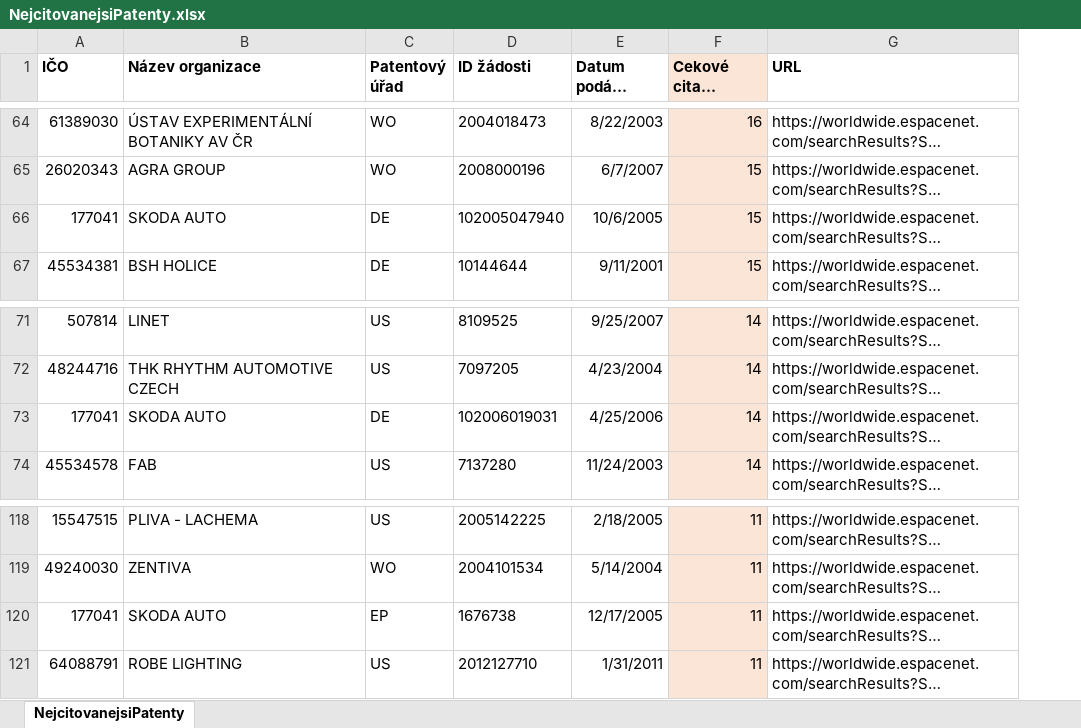
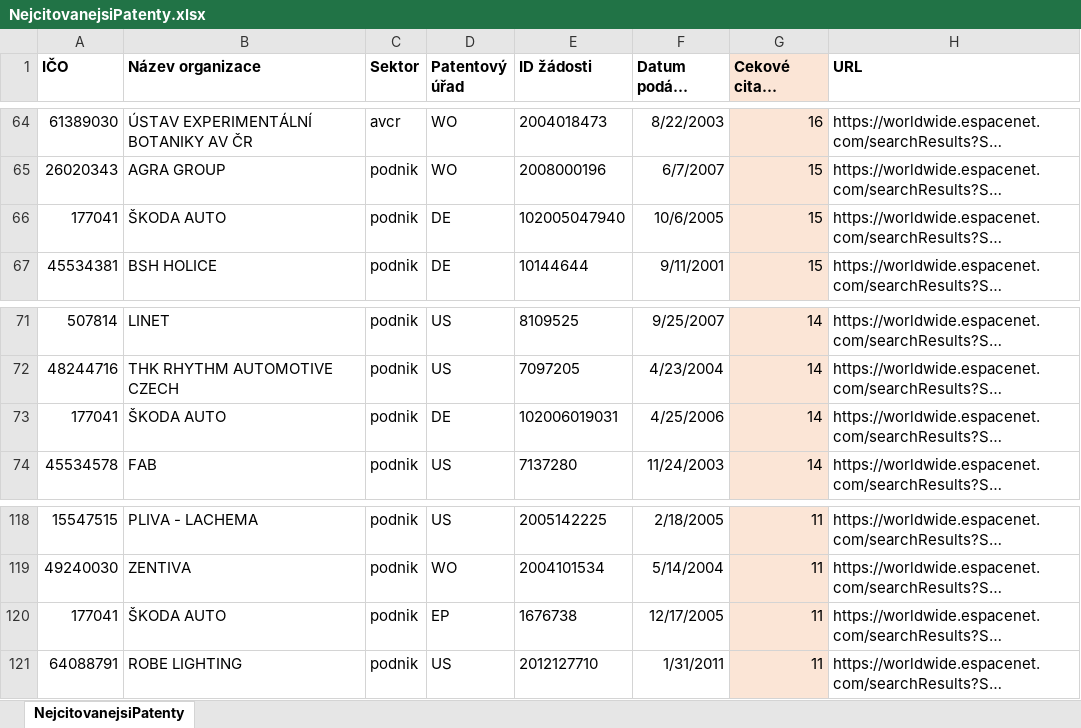
Before and after one commit to cergeIDEA/CzechPatentCitations, an Excel workbook: xls/NejcitovanejsiPatenty.xlsx, sheet NejcitovanejsiPatenty, drawn as a sheet; only a part is shown, gaps mark what is left out; long unchanged cells end in …; values as stored, in another font and other column widths than the file's, no borders; the diff covers the shown part only; the diff names each change by its address in the sheet, - before the commit and + after, or states it on an @@ line.

```diff
--- a/xls/NejcitovanejsiPatenty.xlsx (sheet NejcitovanejsiPatenty)
+++ b/xls/NejcitovanejsiPatenty.xlsx (sheet NejcitovanejsiPatenty)
+column C (Sektor), rows 64-67: avcr | podnik | podnik | podnik; rows 71-74: all podnik; rows 118-121: all podnik
-B66 (Název organizace): SKODA AUTO
+B66 (Název organizace): ŠKODA AUTO
-B73 (Název organizace): SKODA AUTO
+B73 (Název organizace): ŠKODA AUTO
-B120 (Název organizace): SKODA AUTO
+B120 (Název organizace): ŠKODA AUTO
```
Also changed, not shown: 18 edited cells elsewhere in this sheet, xls/DataOrganizace.xlsx, 5 other files.
